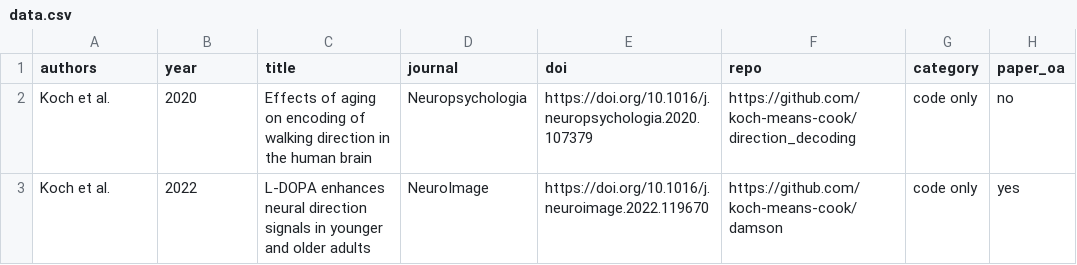
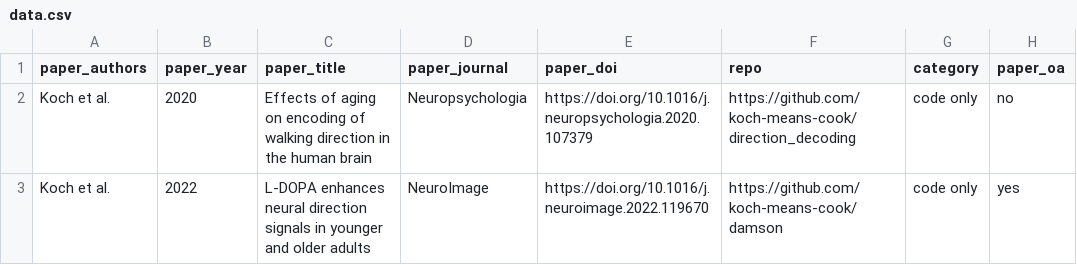
Before and after one commit to lnnrtwttkhn/open-neurocode, a CSV file: data/data.csv, drawn as a sheet; only a part is shown.

Commit message:
rename columns to paper_ (fix #3) and add DT table

```diff
--- a/data/data.csv
+++ b/data/data.csv
@@ -1,2 +1,2 @@
-authors,year,title,journal,doi,repo,category,paper_oa
+paper_authors,paper_year,paper_title,paper_journal,paper_doi,repo,category,paper_oa
 Koch et al.,2020,Effects of aging on encoding of walking direction in the human brain,Neuropsychologia,https://doi.org/10.1016/j.neuropsychologia.2020.107379,https://github.com/koch-means-cook/direction_decoding,code only,no
```
Also changed, not shown: 2 other files.
